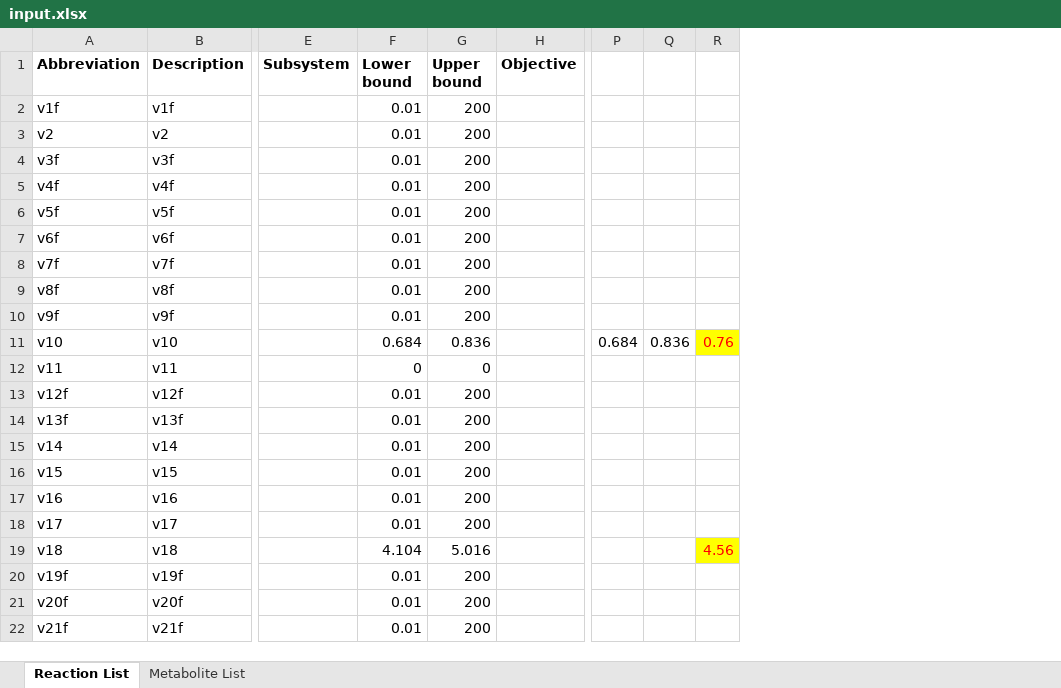
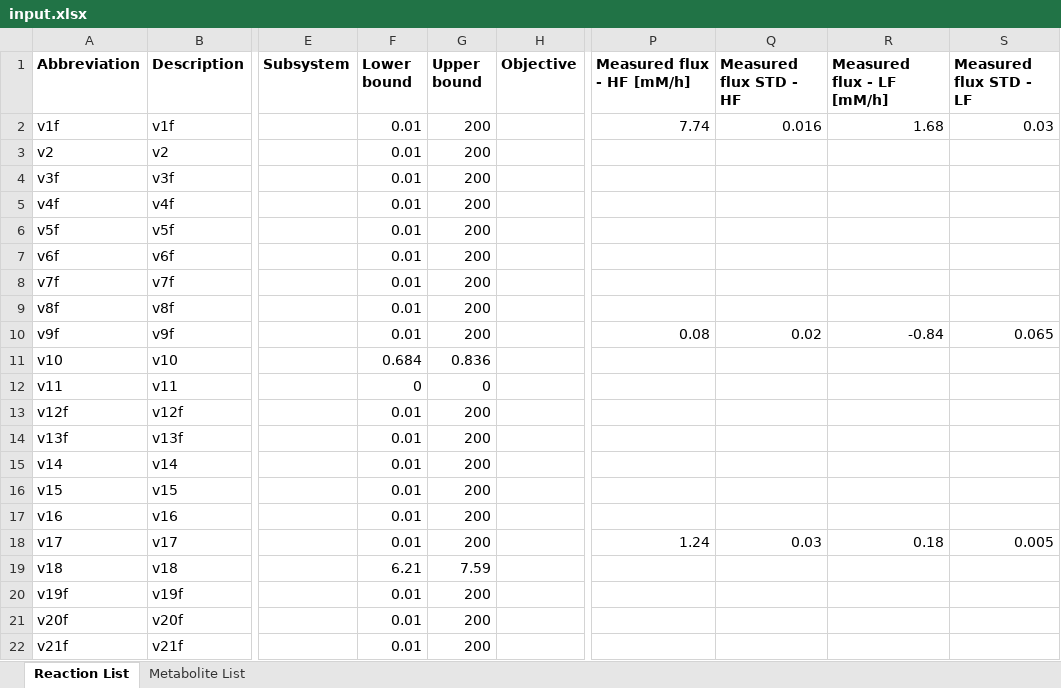
Before and after one commit to sternal75/compartmentalized_mfa_old_7.12.19, an Excel workbook: input.xlsx, sheet Reaction List, drawn as a sheet; only a part is shown, gaps mark what is left out; values as stored, in another font and other column widths than the file's, no borders; removed rows and columns are numbered as before the commit, all else as after; the diff names each change by its address in the sheet, - before the commit and + after, or states it on an @@ line.

```diff
--- a/input.xlsx (sheet Reaction List)
+++ b/input.xlsx (sheet Reaction List)
-column P, row 11: 0.684
-column Q, row 11: 0.836
-column R, rows 11-19: 0.76 |  |  |  |  |  |  |  | 4.56
+column P (Measured flux - HF [mM/h]), rows 2-18: 7.74 |  |  |  |  |  |  |  | 0.08 |  |  |  |  |  |  |  | 1.24
+column Q (Measured flux STD - HF), rows 2-18: 0.016 |  |  |  |  |  |  |  | 0.02 |  |  |  |  |  |  |  | 0.03
+column R (Measured flux - LF [mM/h]), rows 2-18: 1.68 |  |  |  |  |  |  |  | -0.84 |  |  |  |  |  |  |  | 0.18
+column S (Measured flux STD - LF), rows 2-18: 0.03 |  |  |  |  |  |  |  | 0.065 |  |  |  |  |  |  |  | 0.005
-F19 (Lower bound): 4.104
+F19 (Lower bound): 6.21
-G19 (Upper bound): 5.016
+G19 (Upper bound): 7.59
```
Also changed, not shown: sheet Metabolite List, 23 other files.
